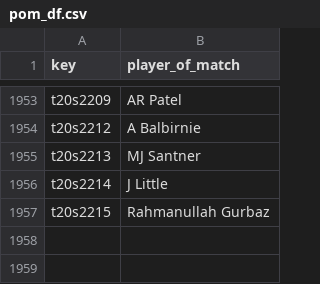
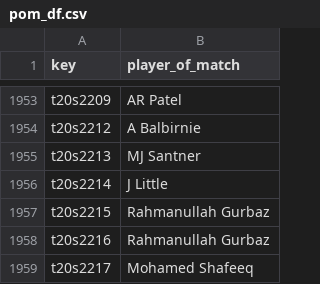
Before and after one commit to sawlachintan/cricket_data, a CSV file: t20s_data/pom_df.csv, drawn as a sheet; only a part is shown, gaps mark what is left out.

```diff
--- a/t20s_data/pom_df.csv
+++ b/t20s_data/pom_df.csv
@@ -1957 +1957,3 @@ t20s2214,J Little
 t20s2215,Rahmanullah Gurbaz
+t20s2216,Rahmanullah Gurbaz
+t20s2217,Mohamed Shafeeq
```
Also changed, not shown: t20s_data/info_df.csv, t20s_data/outcome_df.csv, 6 other files.
